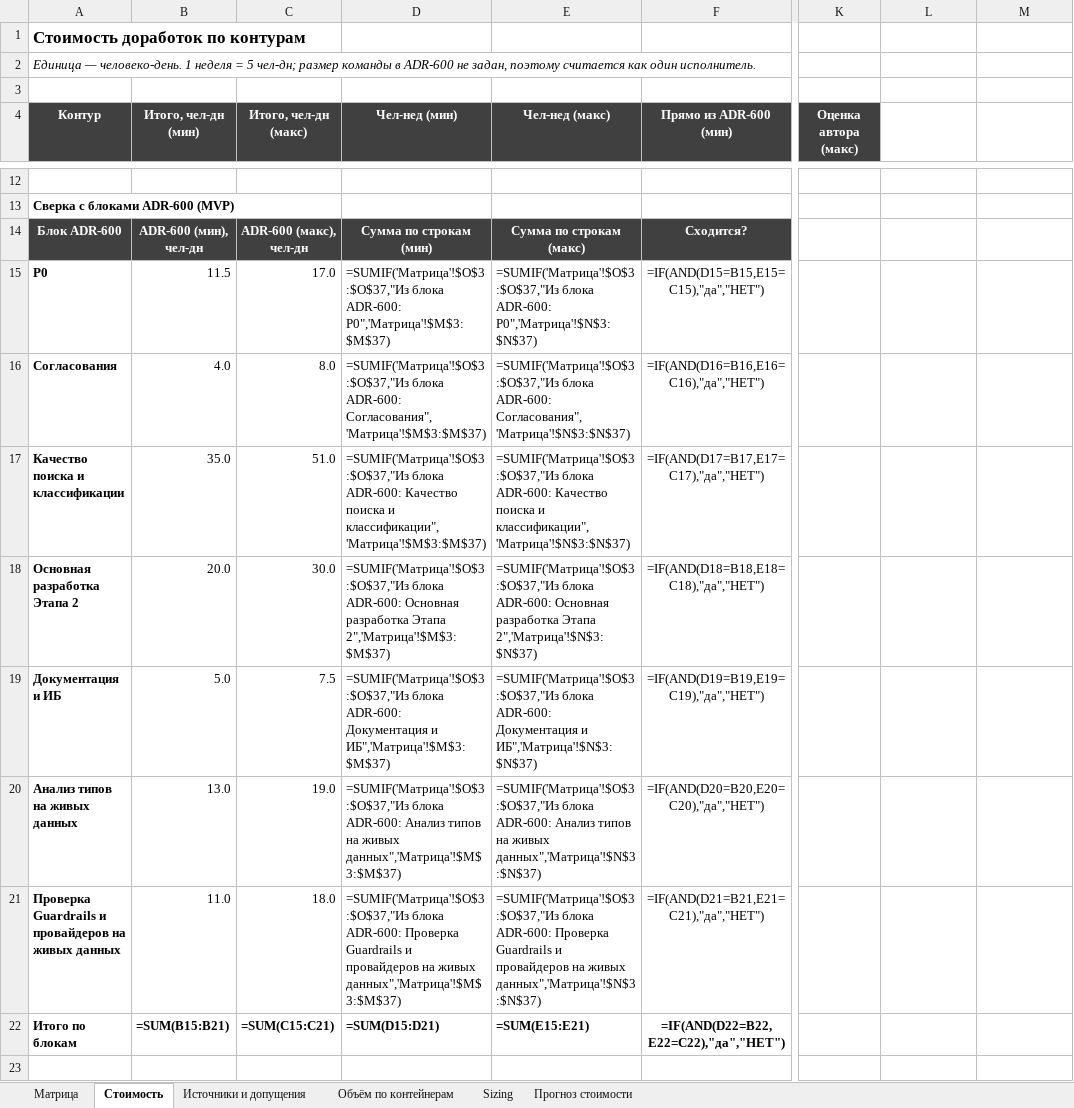
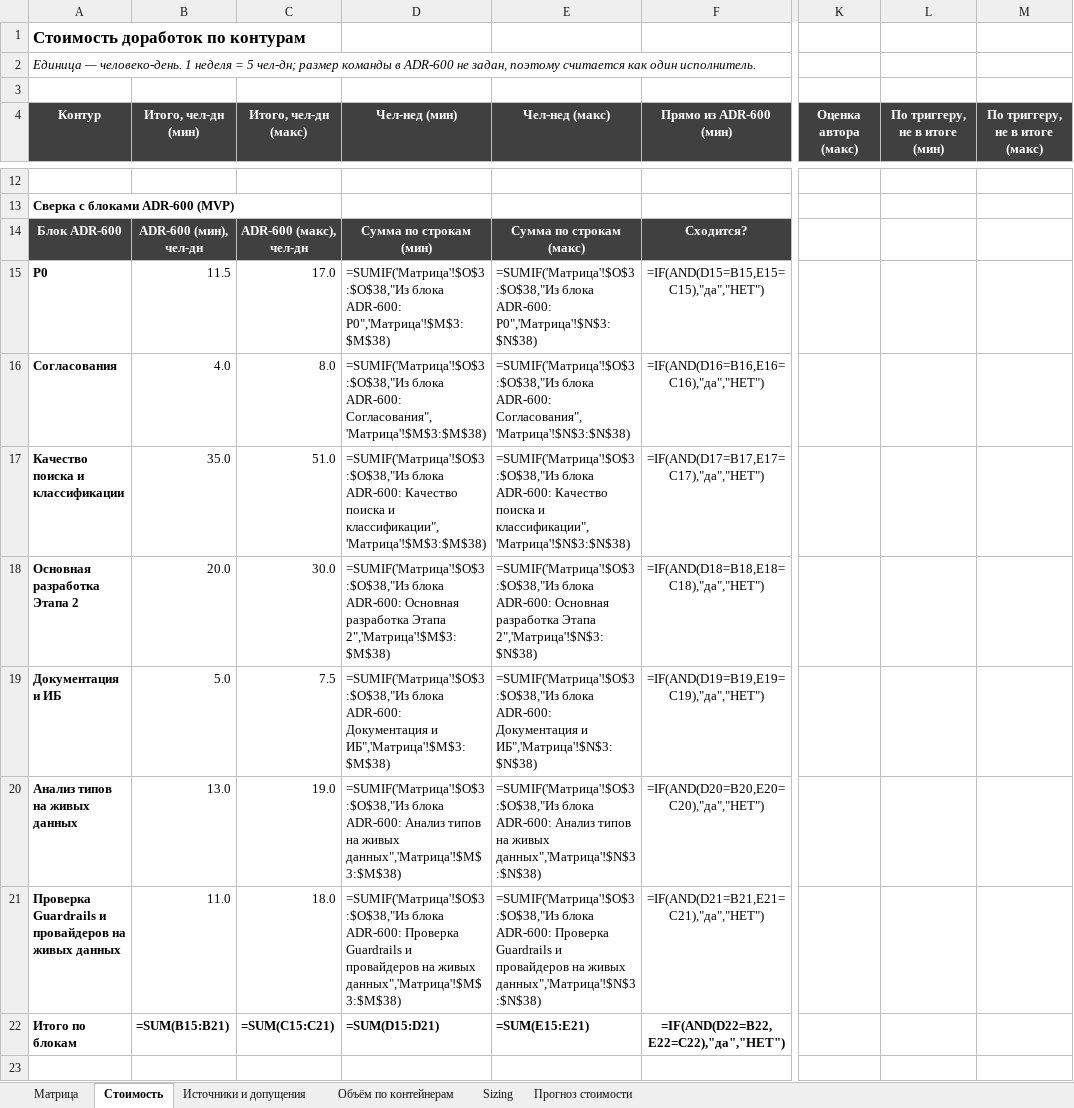
Before and after one commit to barinoff1989/vodokanal-assistant, an Excel workbook: AI_docs/Tech_Stack_Matrix.xlsx, sheet Стоимость, drawn as a sheet; only a part is shown, gaps mark what is left out; values as stored, in another font and other column widths than the file's, no borders; formulas without a stored value are shown as written; the diff covers the shown part only; the diff names each change by its address in the sheet, - before the commit and + after, or states it on an @@ line.

```diff
--- a/AI_docs/Tech_Stack_Matrix.xlsx (sheet Стоимость)
+++ b/AI_docs/Tech_Stack_Matrix.xlsx (sheet Стоимость)
-L4: (empty)
+L4: По триггеру, не в итоге (мин)
-L4:M4 fill: none
+L4:M4 fill: #404040
-M4: (empty)
+M4: По триггеру, не в итоге (макс)
-D15 (Чел-нед (мин)): =SUMIF('Матрица'!$O$3:$O$37,"Из блока ADR-600: P0",'Матрица'!$M$3:$M$37)
+D15 (Чел-нед (мин)): =SUMIF('Матрица'!$O$3:$O$38,"Из блока ADR-600: P0",'Матрица'!$M$3:$M$38)
-E15 (Чел-нед (макс)): =SUMIF('Матрица'!$O$3:$O$37,"Из блока ADR-600: P0",'Матрица'!$N$3:$N$37)
+E15 (Чел-нед (макс)): =SUMIF('Матрица'!$O$3:$O$38,"Из блока ADR-600: P0",'Матрица'!$N$3:$N$38)
-D16 (Чел-нед (мин)): =SUMIF('Матрица'!$O$3:$O$37,"Из блока ADR-600: Согласования",'Матрица'!$M$3:$M$37)
+D16 (Чел-нед (мин)): =SUMIF('Матрица'!$O$3:$O$38,"Из блока ADR-600: Согласования",'Матрица'!$M$3:$M$38)
-E16 (Чел-нед (макс)): =SUMIF('Матрица'!$O$3:$O$37,"Из блока ADR-600: Согласования",'Матрица'!$N$3:$N$37)
+E16 (Чел-нед (макс)): =SUMIF('Матрица'!$O$3:$O$38,"Из блока ADR-600: Согласования",'Матрица'!$N$3:$N$38)
-D17 (Чел-нед (мин)): =SUMIF('Матрица'!$O$3:$O$37,"Из блока ADR-600: Качество поиска и классификации",'Матрица'!$M$3:$M$37)
+D17 (Чел-нед (мин)): =SUMIF('Матрица'!$O$3:$O$38,"Из блока ADR-600: Качество поиска и классификации",'Матрица'!$M$3:$M$38)
-E17 (Чел-нед (макс)): =SUMIF('Матрица'!$O$3:$O$37,"Из блока ADR-600: Качество поиска и классификации",'Матрица'!$N$3:$N$37)
+E17 (Чел-нед (макс)): =SUMIF('Матрица'!$O$3:$O$38,"Из блока ADR-600: Качество поиска и классификации",'Матрица'!$N$3:$N$38)
-D18 (Чел-нед (мин)): =SUMIF('Матрица'!$O$3:$O$37,"Из блока ADR-600: Основная разработка Этапа 2",'Матрица'!$M$3:$M$37)
+D18 (Чел-нед (мин)): =SUMIF('Матрица'!$O$3:$O$38,"Из блока ADR-600: Основная разработка Этапа 2",'Матрица'!$M$3:$M$38)
-E18 (Чел-нед (макс)): =SUMIF('Матрица'!$O$3:$O$37,"Из блока ADR-600: Основная разработка Этапа 2",'Матрица'!$N$3:$N$37)
+E18 (Чел-нед (макс)): =SUMIF('Матрица'!$O$3:$O$38,"Из блока ADR-600: Основная разработка Этапа 2",'Матрица'!$N$3:$N$38)
-D19 (Чел-нед (мин)): =SUMIF('Матрица'!$O$3:$O$37,"Из блока ADR-600: Документация и ИБ",'Матрица'!$M$3:$M$37)
+D19 (Чел-нед (мин)): =SUMIF('Матрица'!$O$3:$O$38,"Из блока ADR-600: Документация и ИБ",'Матрица'!$M$3:$M$38)
-E19 (Чел-нед (макс)): =SUMIF('Матрица'!$O$3:$O$37,"Из блока ADR-600: Документация и ИБ",'Матрица'!$N$3:$N$37)
+E19 (Чел-нед (макс)): =SUMIF('Матрица'!$O$3:$O$38,"Из блока ADR-600: Документация и ИБ",'Матрица'!$N$3:$N$38)
-D20 (Чел-нед (мин)): =SUMIF('Матрица'!$O$3:$O$37,"Из блока ADR-600: Анализ типов на живых данных",'Матрица'!$M$3:$M$37)
+D20 (Чел-нед (мин)): =SUMIF('Матрица'!$O$3:$O$38,"Из блока ADR-600: Анализ типов на живых данных",'Матрица'!$M$3:$M$38)
-E20 (Чел-нед (макс)): =SUMIF('Матрица'!$O$3:$O$37,"Из блока ADR-600: Анализ типов на живых данных",'Матрица'!$N$3:$N$37)
+E20 (Чел-нед (макс)): =SUMIF('Матрица'!$O$3:$O$38,"Из блока ADR-600: Анализ типов на живых данных",'Матрица'!$N$3:$N$38)
-D21 (Чел-нед (мин)): =SUMIF('Матрица'!$O$3:$O$37,"Из блока ADR-600: Проверка Guardrails и провайдеров на живых данных",'Матрица'!$M$3:$M$37)
+D21 (Чел-нед (мин)): =SUMIF('Матрица'!$O$3:$O$38,"Из блока ADR-600: Проверка Guardrails и провайдеров на живых данных",'Матрица'!$M$3:$M$38)
-E21 (Чел-нед (макс)): =SUMIF('Матрица'!$O$3:$O$37,"Из блока ADR-600: Проверка Guardrails и провайдеров на живых данных",'Матрица'!$N$3:$N$37)
+E21 (Чел-нед (макс)): =SUMIF('Матрица'!$O$3:$O$38,"Из блока ADR-600: Проверка Guardrails и провайдеров на живых данных",'Матрица'!$N$3:$N$38)
```
Also changed, not shown: 23 edited cells elsewhere in this sheet, sheet Источники и допущения, sheet Матрица, 2 other files.
